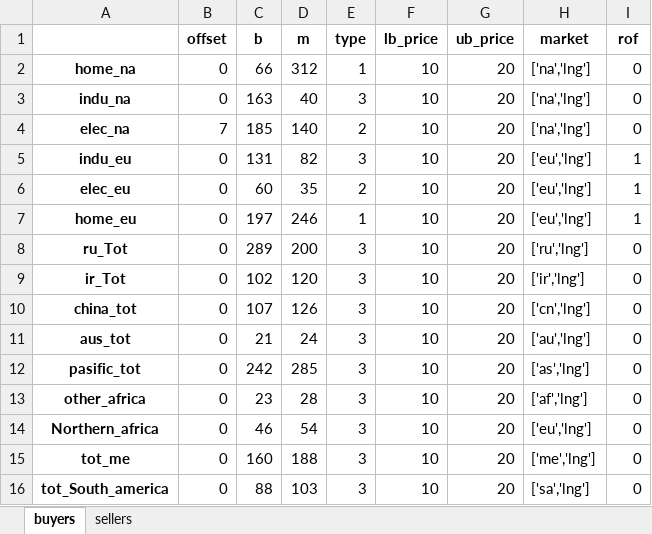
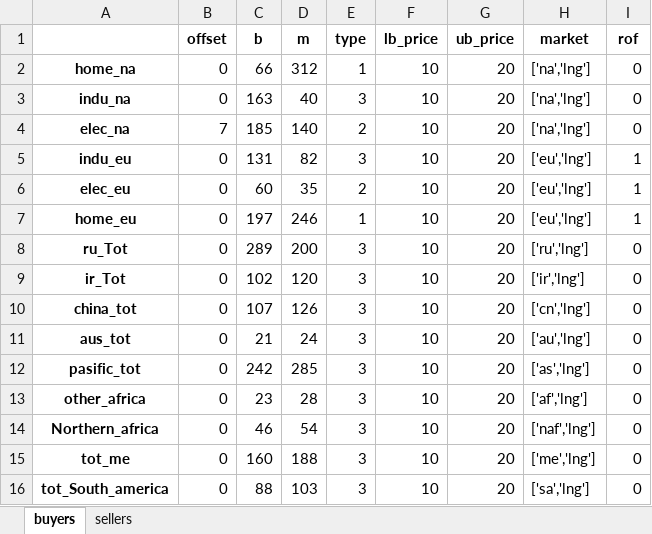
Before and after one commit to bahuisman/NatGasModel, an Excel workbook: init_buyers_sellers_LNG.xlsx, sheet buyers, drawn as a sheet; values as stored, in another font and other column widths than the file's, no borders; the diff names each change by its address in the sheet, - before the commit and + after, or states it on an @@ line.

```diff
--- a/init_buyers_sellers_LNG.xlsx (sheet buyers)
+++ b/init_buyers_sellers_LNG.xlsx (sheet buyers)
-H14 (market): ['eu','lng']
+H14 (market): ['naf','lng']
```
Also changed, not shown: sheet sellers, 5 other files.
